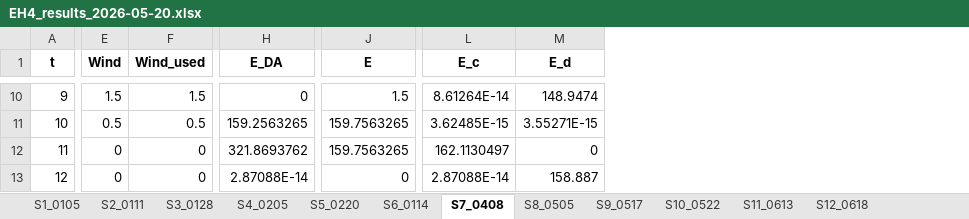
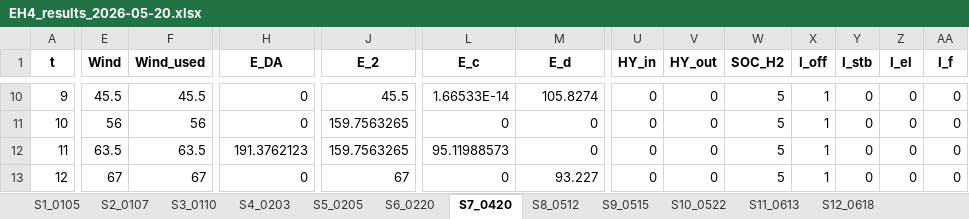
Before and after one commit to miiriamus/OffshoreEnergyHubs_StochasticOptimization, an Excel workbook: outputs/EH4_results_2026-05-20.xlsx, sheet S7_0420, drawn as a sheet; only a part is shown, gaps mark what is left out; values as stored, in another font and other column widths than the file's, no borders; the diff covers the shown part only; the diff names each change by its address in the sheet, - before the commit and + after, or states it on an @@ line.

```diff
--- a/outputs/EH4_results_2026-05-20.xlsx (sheet S7_0420)
+++ b/outputs/EH4_results_2026-05-20.xlsx (sheet S7_0420)
-sheet tab: S2_0111
+sheet tab: S2_0107
-sheet tab: S3_0128
+sheet tab: S3_0110
-sheet tab: S4_0205
+sheet tab: S4_0203
-sheet tab: S5_0220
+sheet tab: S5_0205
-sheet tab: S6_0114
+sheet tab: S6_0220
-sheet tab: S7_0408
+sheet tab: S7_0420
-sheet tab: S8_0505
+sheet tab: S8_0512
-sheet tab: S9_0517
+sheet tab: S9_0515
+column U (HY_in), rows 10-13: all 0
+column V (HY_out), rows 10-13: all 0
+column W (SOC_H2), rows 10-13: all 5
+column X (I_off), rows 10-13: all 1
+column Y (I_stb), rows 10-13: all 0
+column Z (I_el), rows 10-13: all 0
+column AA (I_f), rows 10-13: all 0
-J1: E
+J1: E_2
-E10 (Wind): 1.5
+E10 (Wind): 45.5
-F10 (Wind_used): 1.5
+F10 (Wind_used): 45.5
-J10 (E_2): 1.5
+J10 (E_2): 45.5
-L10 (E_c): 8.61264E-14
+L10 (E_c): 1.66533E-14
-M10 (E_d): 148.9474
+M10 (E_d): 105.8274
-E11 (Wind): 0.5
+E11 (Wind): 56
-F11 (Wind_used): 0.5
+F11 (Wind_used): 56
-H11 (E_DA): 159.2563265
+H11 (E_DA): 0
-L11 (E_c): 3.62485E-15
+L11 (E_c): 0
-M11 (E_d): 3.55271E-15
+M11 (E_d): 0
-E12 (Wind): 0
+E12 (Wind): 63.5
-F12 (Wind_used): 0
+F12 (Wind_used): 63.5
-H12 (E_DA): 321.8693762
+H12 (E_DA): 191.3762123
-L12 (E_c): 162.1130497
+L12 (E_c): 95.11988573
-E13 (Wind): 0
+E13 (Wind): 67
-F13 (Wind_used): 0
+F13 (Wind_used): 67
-H13 (E_DA): 2.87088E-14
+H13 (E_DA): 0
-J13 (E_2): 0
+J13 (E_2): 67
-L13 (E_c): 2.87088E-14
+L13 (E_c): 0
-M13 (E_d): 158.887
+M13 (E_d): 93.227
```
Also changed, not shown: 144 edited cells elsewhere in this sheet, sheet S6_0220, sheet S4_0203, sheet S8_0512, sheet S5_0205, sheet S9_0515, sheet S3_0110, 5 more sheets, data/processed/params.xlsx, 9 other files.
